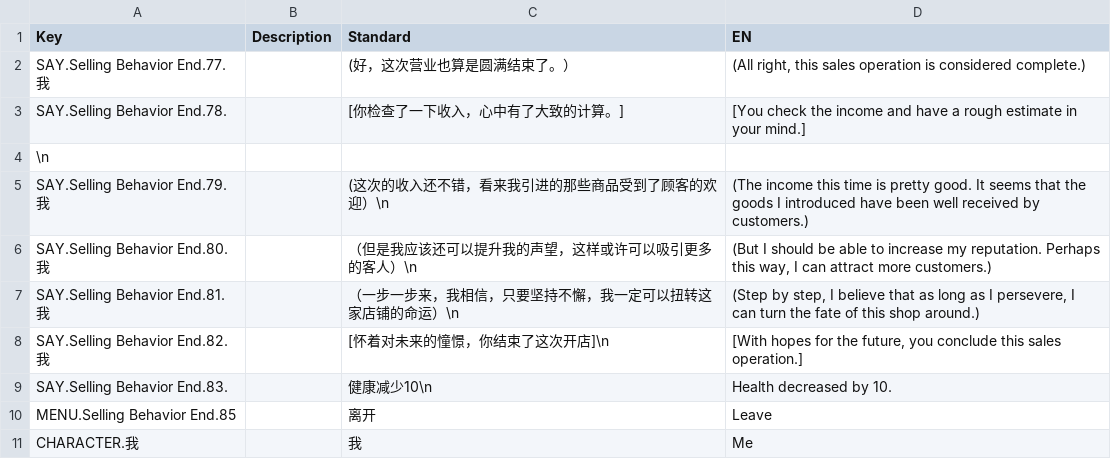
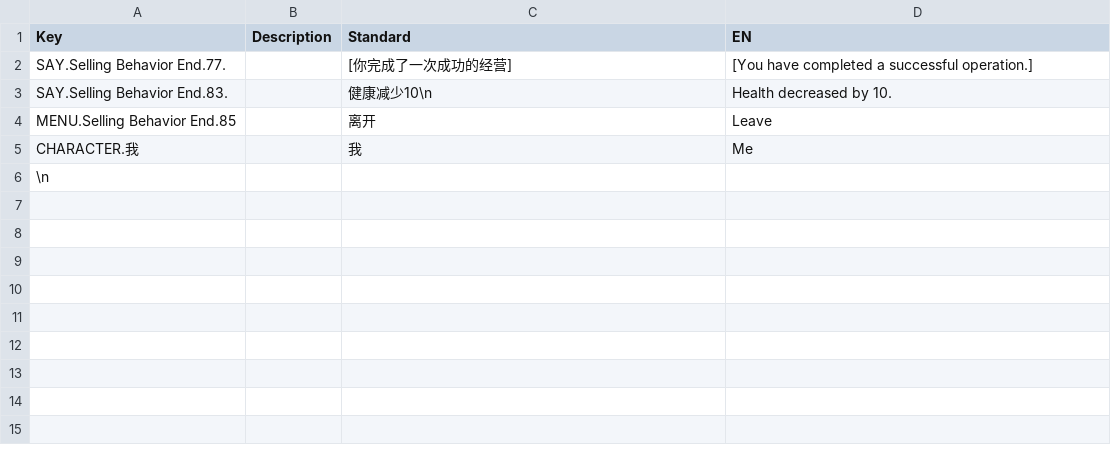
Before and after one commit to KaneOvO/CMPM171-Group-Project, a CSV file: Assets/Dialogue/Selling Behavior End.csv, drawn as a sheet.

```diff
--- a/Assets/Dialogue/Selling Behavior End.csv
+++ b/Assets/Dialogue/Selling Behavior End.csv
@@ -1,9 +1,3 @@
 Key,Description,Standard,EN
-SAY.Selling Behavior End.77.我,,(好，这次营业也算是圆满结束了。）,"(All right, this sales operation is considered complete.)"
-SAY.Selling Behavior End.78.,,[你检查了一下收入，心中有了大致的计算。],[You check the income and have a rough estimate in your mind.]
-\n,,,
-SAY.Selling Behavior End.79.我,,(这次的收入还不错，看来我引进的那些商品受到了顾客的欢迎）\n,(The income this time is pretty good. It seems that the goods I introduced have been well received by customers.)
-SAY.Selling Behavior End.80.我,,（但是我应该还可以提升我的声望，这样或许可以吸引更多的客人）\n,"(But I should be able to increase my reputation. Perhaps this way, I can attract more customers.)"
-SAY.Selling Behavior End.81.我,,（一步一步来，我相信，只要坚持不懈，我一定可以扭转这家店铺的命运）\n,"(Step by step, I believe that as long as I persevere, I can turn the fate of this shop around.)"
-SAY.Selling Behavior End.82.我,,[怀着对未来的憧憬，你结束了这次开店]\n,"[With hopes for the future, you conclude this sales operation.]"
+SAY.Selling Behavior End.77.,,[你完成了一次成功的经营],[You have completed a successful operation.]
 SAY.Selling Behavior End.83.,,健康减少10\n,Health decreased by 10.
@@ -11 +5,2 @@ MENU.Selling Behavior End.85,,离开,Leave
 CHARACTER.我,,我,Me
+\n,,,
```
Also changed, not shown: Assets/Dialogue/Purchase Behavior End.csv, Assets/Dialogue/Purchase Behavior First.csv, 23 other files.
